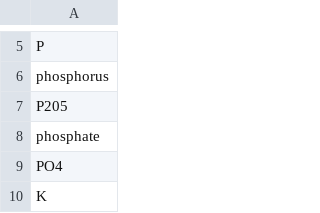
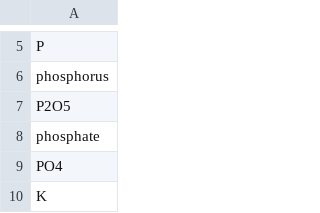
Before and after one commit to clulab/habitus, a TSV file: src/main/resources/lexicons/FERTILIZER.tsv, drawn as a sheet; only a part is shown, gaps mark what is left out.

```diff
--- a/src/main/resources/lexicons/FERTILIZER.tsv
+++ b/src/main/resources/lexicons/FERTILIZER.tsv
@@ -6,3 +6,3 @@ P
 phosphorus
-P205
+P2O5
 phosphate
```
Also changed, not shown: 4 other files.
